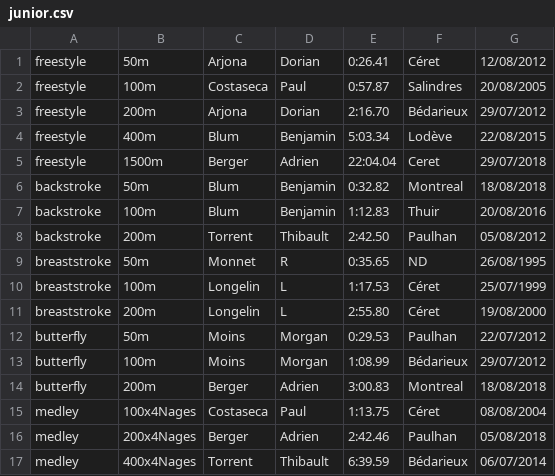
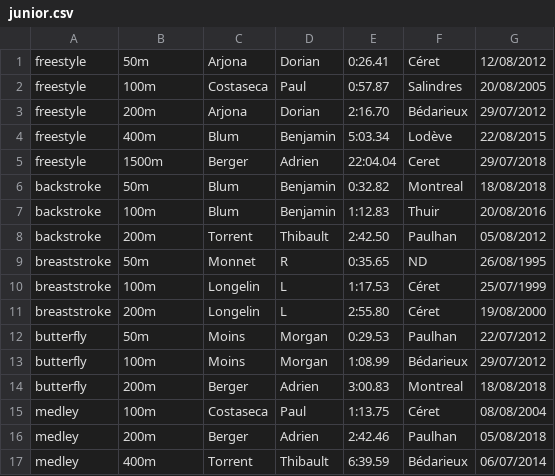
Before and after one commit to AladdinVR/AladdinVR.github.io, a CSV file: public/records/individual/male/junior.csv, drawn as a sheet.

```diff
--- a/public/records/individual/male/junior.csv
+++ b/public/records/individual/male/junior.csv
@@ -14,4 +14,4 @@ butterfly,100m,Moins,Morgan,1:08.99,Bédarieux,29/07/2012
 butterfly,200m,Berger,Adrien,3:00.83,Montreal,18/08/2018
-medley,100x4Nages,Costaseca,Paul,1:13.75,Céret,08/08/2004
-medley,200x4Nages,Berger,Adrien,2:42.46,Paulhan,05/08/2018
-medley,400x4Nages,Torrent,Thibault,6:39.59,Bédarieux,06/07/2014
+medley,100m,Costaseca,Paul,1:13.75,Céret,08/08/2004
+medley,200m,Berger,Adrien,2:42.46,Paulhan,05/08/2018
+medley,400m,Torrent,Thibault,6:39.59,Bédarieux,06/07/2014
```
Also changed, not shown: public/records/individual/female/benjamin.csv, public/records/individual/female/cadet.csv, 10 other files.
